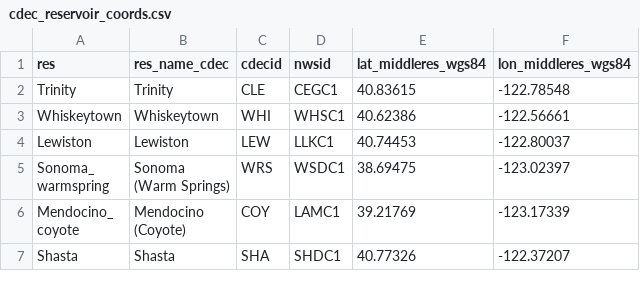
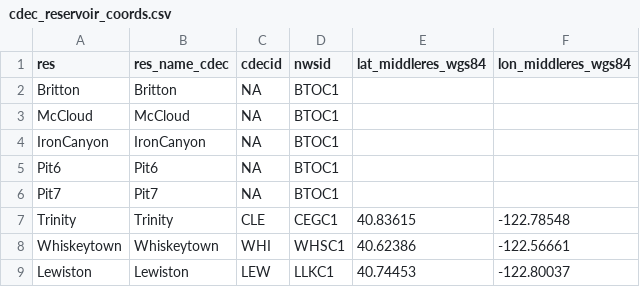
Before and after one commit to dbo99/publicflowvis, a CSV file: cdec_reservoir_coords.csv, drawn as a sheet; only a part is shown; the shorter side is filled out with more unchanged rows.

Commit message:
Update cdec_reservoir_coords.csv

```diff
--- a/cdec_reservoir_coords.csv
+++ b/cdec_reservoir_coords.csv
@@ -1,2 +1,7 @@
 res,res_name_cdec,cdecid, nwsid, lat_middleres_wgs84,lon_middleres_wgs84
+Britton, Britton, NA, BTOC1,
+McCloud, McCloud, NA, BTOC1,
+IronCanyon, IronCanyon, NA, BTOC1,
+Pit6, Pit6, NA, BTOC1,
+Pit7, Pit7, NA, BTOC1,
 Trinity,Trinity,CLE,CEGC1, 40.83615,-122.78548
```
